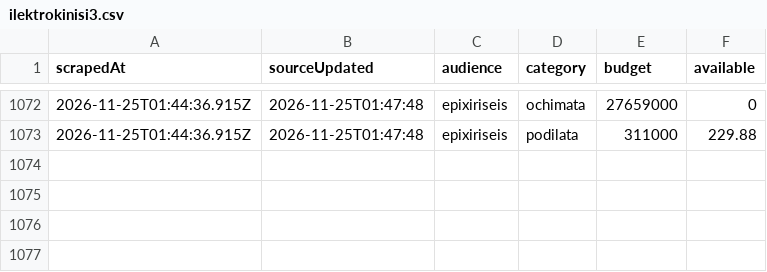
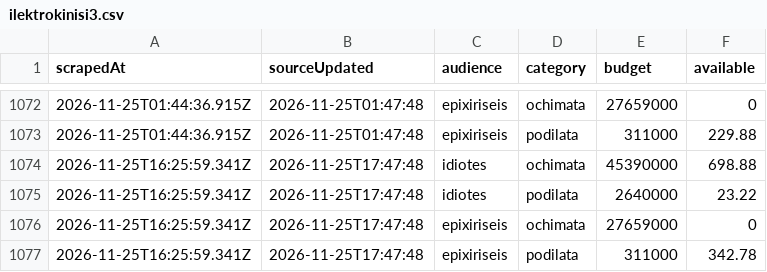
Before and after one commit to akosiaris-elastic/ki3, a CSV file: data/ilektrokinisi3.csv, drawn as a sheet; only a part is shown, gaps mark what is left out.

Commit message:
Flat: latest data (2026-11-25T16:25:59.671Z) {   "date": "2026-11-25T16:25:59.671Z",   "files": [     {       "name": "data/ilektrokinisi3.csv",       "deltaBytes": 311,       "source": "https://kinoumeilektrika3.gov.gr/ilektrokinisi3/"     }   ] }

```diff
--- a/data/ilektrokinisi3.csv
+++ b/data/ilektrokinisi3.csv
@@ -1073 +1073,5 @@ scrapedAt,sourceUpdated,audience,category,budget,available
 2026-11-25T01:44:36.915Z,2026-11-25T01:47:48,epixiriseis,podilata,311000,229.88
+2026-11-25T16:25:59.341Z,2026-11-25T17:47:48,idiotes,ochimata,45390000,698.88
+2026-11-25T16:25:59.341Z,2026-11-25T17:47:48,idiotes,podilata,2640000,23.22
+2026-11-25T16:25:59.341Z,2026-11-25T17:47:48,epixiriseis,ochimata,27659000,0
+2026-11-25T16:25:59.341Z,2026-11-25T17:47:48,epixiriseis,podilata,311000,342.78
```
